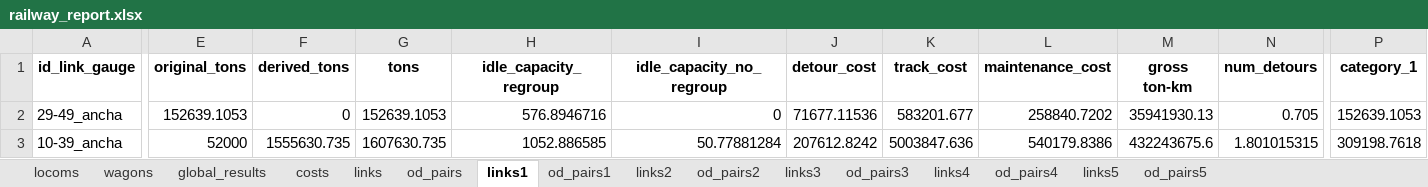
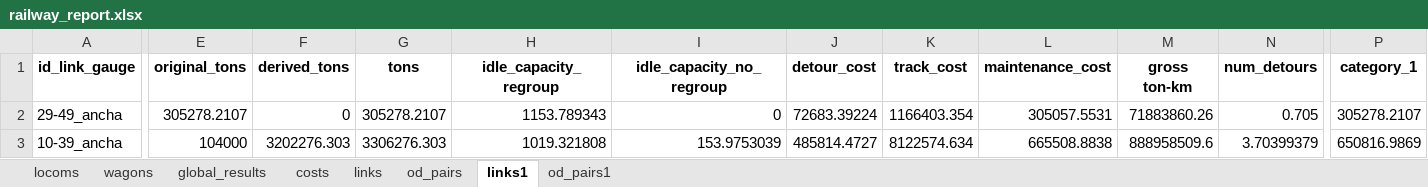
Before and after one commit to abenassi/freight-transport-network, an Excel workbook: reports/railway_report.xlsx, sheet links1, drawn as a sheet; only a part is shown, gaps mark what is left out; values as stored, in another font and other column widths than the file's, no borders; the diff covers the shown part only; the diff names each change by its address in the sheet, - before the commit and + after, or states it on an @@ line.

```diff
--- a/reports/railway_report.xlsx (sheet links1)
+++ b/reports/railway_report.xlsx (sheet links1)
-sheet tab: links2
-sheet tab: od_pairs2
-sheet tab: links3
-sheet tab: od_pairs3
-sheet tab: links4
-sheet tab: od_pairs4
-sheet tab: links5
-sheet tab: od_pairs5
-E2 (original_tons): 152639.1053
+E2 (original_tons): 305278.2107
-G2 (tons): 152639.1053
+G2 (tons): 305278.2107
-H2 (idle_capacity_regroup): 576.8946716
+H2 (idle_capacity_regroup): 1153.789343
-J2 (detour_cost): 71677.11536
+J2 (detour_cost): 72683.39224
-K2 (track_cost): 583201.677
+K2 (track_cost): 1166403.354
-L2 (maintenance_cost): 258840.7202
+L2 (maintenance_cost): 305057.5531
-M2 (gross ton-km): 35941930.13
+M2 (gross ton-km): 71883860.26
-P2 (category_1): 152639.1053
+P2 (category_1): 305278.2107
-E3 (original_tons): 52000
+E3 (original_tons): 104000
-F3 (derived_tons): 1555630.735
+F3 (derived_tons): 3202276.303
-G3 (tons): 1607630.735
+G3 (tons): 3306276.303
-H3 (idle_capacity_regroup): 1052.886585
+H3 (idle_capacity_regroup): 1019.321808
-I3 (idle_capacity_no_regroup): 50.77881284
+I3 (idle_capacity_no_regroup): 153.9753039
-J3 (detour_cost): 207612.8242
+J3 (detour_cost): 485814.4727
-K3 (track_cost): 5003847.636
+K3 (track_cost): 8122574.634
-L3 (maintenance_cost): 540179.8386
+L3 (maintenance_cost): 665508.8838
-M3 (gross ton-km): 432243675.6
+M3 (gross ton-km): 888958509.6
-N3 (num_detours): 1.801015315
+N3 (num_detours): 3.70399379
-P3 (category_1): 309198.7618
+P3 (category_1): 650816.9869
```
Also changed, not shown: 1947 edited cells elsewhere in this sheet, sheet od_pairs1, sheet links, sheet od_pairs, sheet costs, sheet locoms, sheet wagons, 1 more sheet, data/railway_parameters.xlsx, reports/freight_network_report.xlsx, 2 other files.
